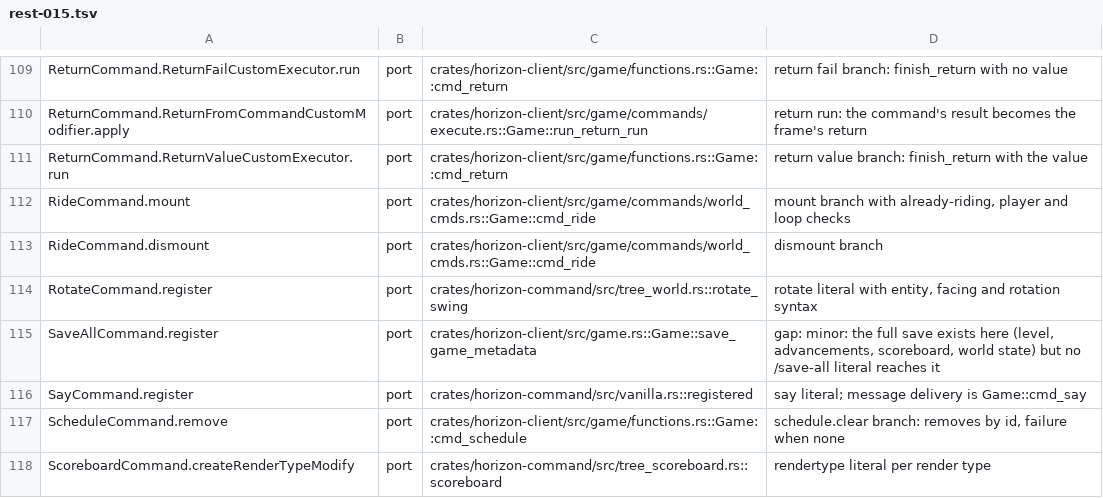
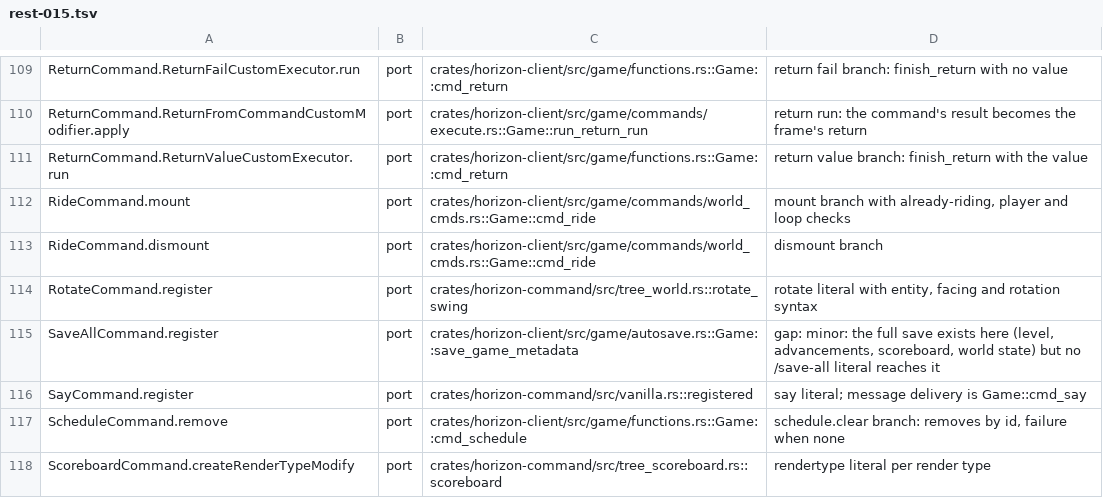
Before and after one commit to heyskylo/horizon-ios, a TSV file: tools/port_map/rest-015.tsv, drawn as a sheet; only a part is shown, gaps mark what is left out.

```diff
--- a/tools/port_map/rest-015.tsv
+++ b/tools/port_map/rest-015.tsv
@@ -114,3 +114,3 @@ RideCommand.dismount	port	crates/horizon-client/src/game/commands/world_cmds.rs:
 RotateCommand.register	port	crates/horizon-command/src/tree_world.rs::rotate_swing	rotate literal with entity, facing and rotation syntax
-SaveAllCommand.register	port	crates/horizon-client/src/game.rs::Game::save_game_metadata	gap: minor: the full save exists here (level, advancements, scoreboard, world state) but no /save-all literal reaches it
+SaveAllCommand.register	port	crates/horizon-client/src/game/autosave.rs::Game::save_game_metadata	gap: minor: the full save exists here (level, advancements, scoreboard, world state) but no /save-all literal reaches it
 SayCommand.register	port	crates/horizon-command/src/vanilla.rs::registered	say literal; message delivery is Game::cmd_say
```
Also changed, not shown: tools/port_map/rest-013.tsv, tools/port_map/rest-017.tsv, 4 other files.
